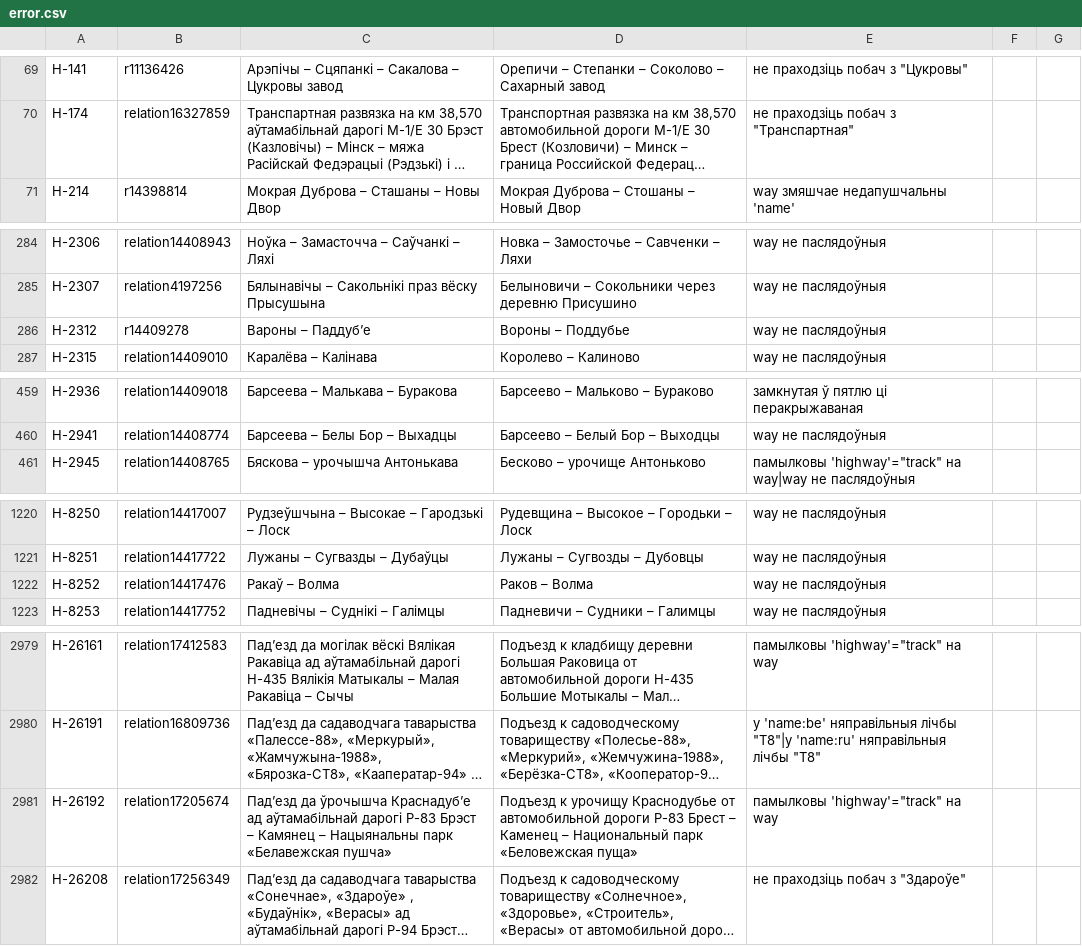
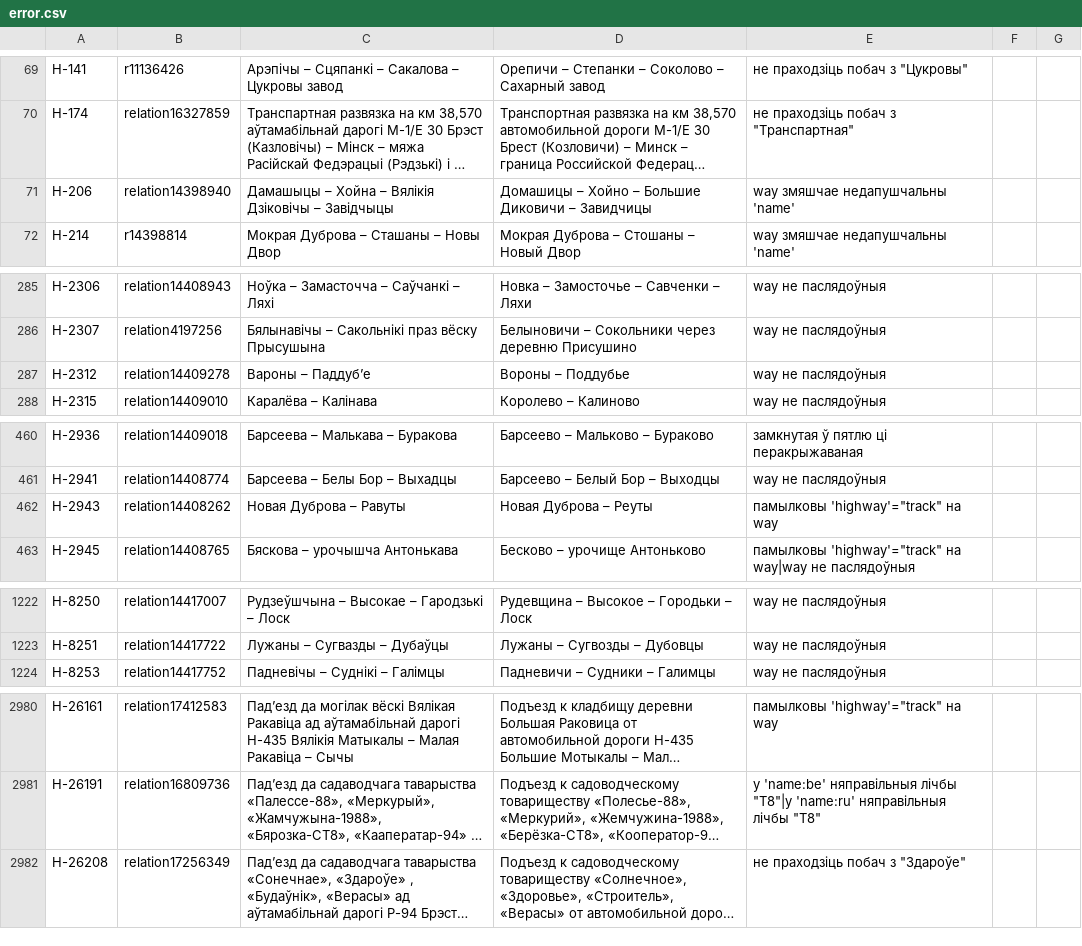
Before and after one commit to lidacity/osm-validator, a CSV file: docs/error.csv, drawn as a sheet; only a part is shown, gaps mark what is left out; long unchanged cells end in …; removed rows and columns are numbered as before the commit, all else as after; the diff covers the shown part only; the diff names each change by its address in the sheet, - before the commit and + after, or states it on an @@ line.

```diff
--- a/docs/error.csv
+++ b/docs/error.csv
+row 71: Н-206 | relation14398940 | Дамашыцы – Хойна – Вялікія Дзіковічы – Завідчыцы | Домашицы – Хойно – Большие Диковичи – Завидчицы | way змяшчае недапушчальны 'name'
-B287: r14409278
+B287: relation14409278
+row 462: Н-2943 | relation14408262 | Новая Дуброва – Равуты | Новая Дуброва – Реуты | памылковы 'highway'="track" на way
-row 1222: Н-8252 | relation14417476 | Ракаў – Волма | Раков – Волма | way не паслядоўныя
-row 2981: Н-26192 | relation17205674 | Падʼезд да ўрочышча Краснадубʼе ад аўтамабільнай дарогі Р-83 Брэст – Камянец – Нацыянальны парк «Белавежская пушча» | Подъезд к урочищу Краснодубье от автомобильной дороги Р-83 Брест – Каменец – Национальный парк «Беловежская пуща» | памылковы 'highway'="track" на way
```
Also changed, not shown: 2 edited cells elsewhere in this file, docs/boundary.csv, docs/missing.csv, 8 other files.
